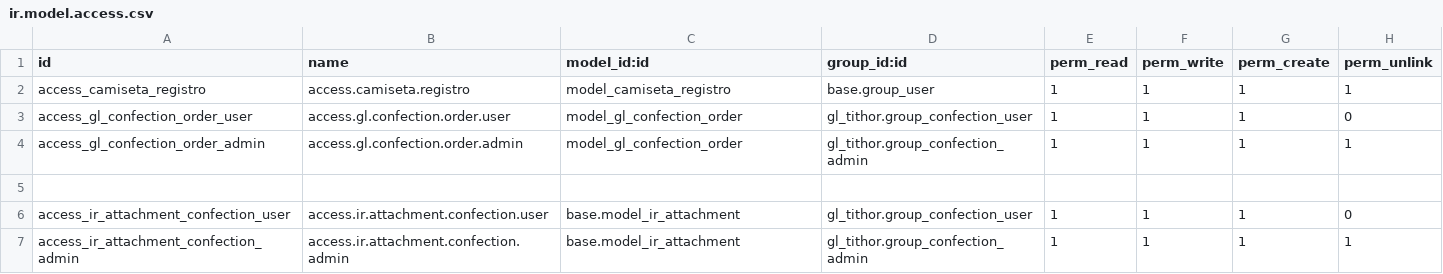
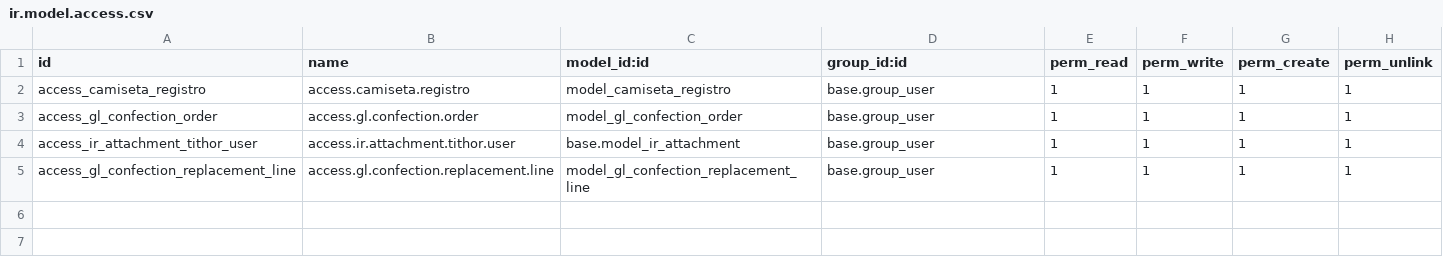
Before and after one commit to GenioLibre/custom_addons, a CSV file: gl_tithor/security/ir.model.access.csv, drawn as a sheet.

```diff
--- a/gl_tithor/security/ir.model.access.csv
+++ b/gl_tithor/security/ir.model.access.csv
@@ -2,6 +2,4 @@ id,name,model_id:id,group_id:id,perm_read,perm_write,perm_create,perm_unlink
 access_camiseta_registro,access.camiseta.registro,model_camiseta_registro,base.group_user,1,1,1,1
-access_gl_confection_order_user,access.gl.confection.order.user,model_gl_confection_order,gl_tithor.group_confection_user,1,1,1,0
-access_gl_confection_order_admin,access.gl.confection.order.admin,model_gl_confection_order,gl_tithor.group_confection_admin,1,1,1,1
-
-access_ir_attachment_confection_user,access.ir.attachment.confection.user,base.model_ir_attachment,gl_tithor.group_confection_user,1,1,1,0
-access_ir_attachment_confection_admin,access.ir.attachment.confection.admin,base.model_ir_attachment,gl_tithor.group_confection_admin,1,1,1,1
+access_gl_confection_order,access.gl.confection.order,model_gl_confection_order,base.group_user,1,1,1,1
+access_ir_attachment_tithor_user,access.ir.attachment.tithor.user,base.model_ir_attachment,base.group_user,1,1,1,1
+access_gl_confection_replacement_line,access.gl.confection.replacement.line,model_gl_confection_replacement_line,base.group_user,1,1,1,1
```
Also changed, not shown: 9 other files.
